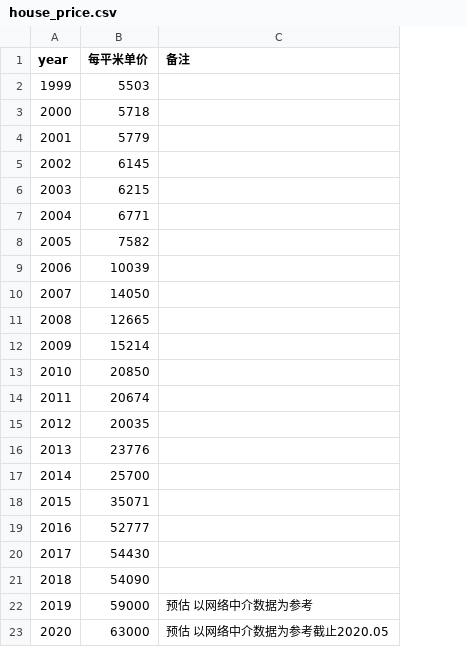
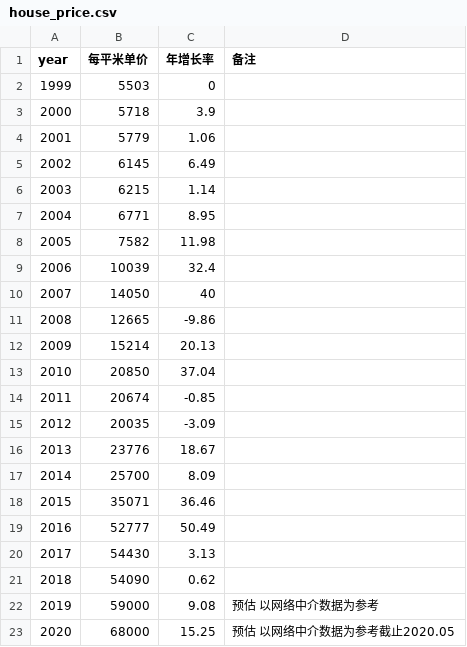
Before and after one commit to zczjx/stock_data_analysis, a CSV file: stock_scrapy/data_collect/shenzhen_statistic/house_price.csv, drawn as a sheet; the diff names each change by its address in the sheet, - before the commit and + after, or states it on an @@ line.

Commit message:
update shenzhen stastic data

```diff
--- a/stock_scrapy/data_collect/shenzhen_statistic/house_price.csv
+++ b/stock_scrapy/data_collect/shenzhen_statistic/house_price.csv
+column C (年增长率), rows 2-23: 0 | 3.9 | 1.06 | 6.49 | 1.14 | 8.95 | 11.98 | 32.4 | 40 | -9.86 | 20.13 | 37.04 | -0.85 | -3.09 | 18.67 | 8.09 | 36.46 | 50.49 | 3.13 | 0.62 | 9.08 | 15.25
-B23 (每平米单价): 63000
+B23 (每平米单价): 68000
```
Also changed, not shown: stock_scrapy/data_collect/shenzhen_statistic/annual_salary.csv, 7 other files.
